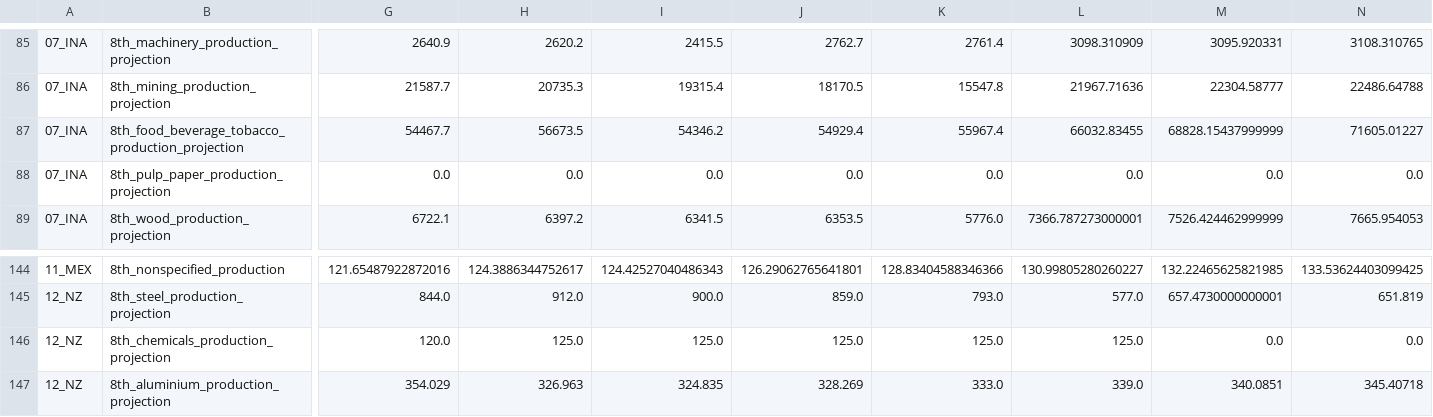
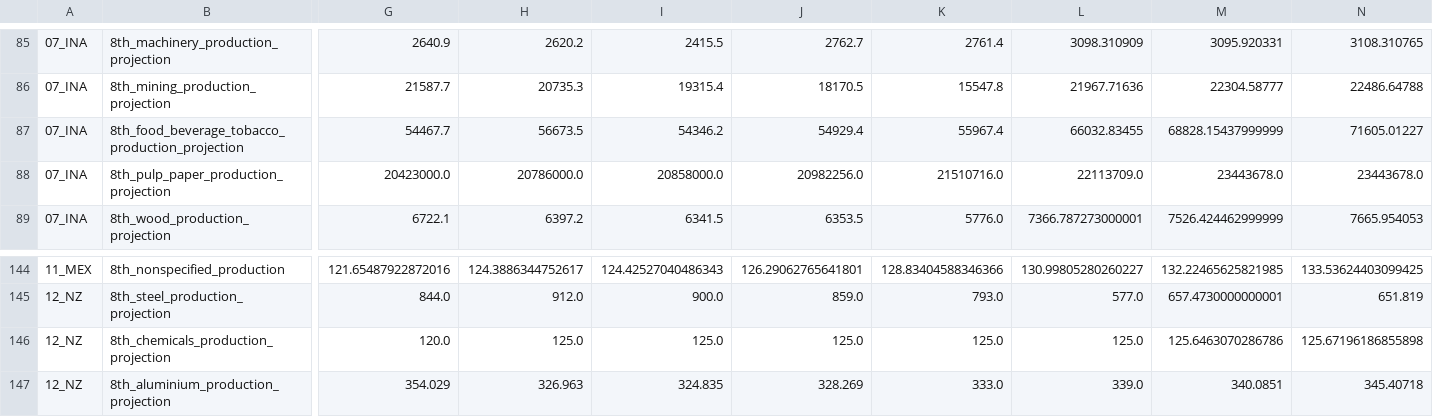
Before and after one commit to asia-pacific-energy-research-centre/Industry_8th, a CSV file: results/post_projection/production_historical.csv, drawn as a sheet; only a part is shown, gaps mark what is left out; removed rows and columns are numbered as before the commit, all else as after; rows hold the shown columns only; the diff names each change by its address in the sheet, - before the commit and + after, or states it on an @@ line.

```diff
--- a/results/post_projection/production_historical.csv
+++ b/results/post_projection/production_historical.csv
-row 88: 07_INA | 8th_pulp_paper_production_projection | 0.0 | 0.0 | 0.0 | 0.0 | 0.0 | 0.0 | 0.0 | 0.0
+row 88: 07_INA | 8th_pulp_paper_production_projection | 20423000.0 | 20786000.0 | 20858000.0 | 20982256.0 | 21510716.0 | 22113709.0 | 23443678.0 | 23443678.0
-M146: 0.0
+M146: 125.6463070286786
-N146: 0.0
+N146: 125.67196186855898
```
Also changed, not shown: 1 other file.
